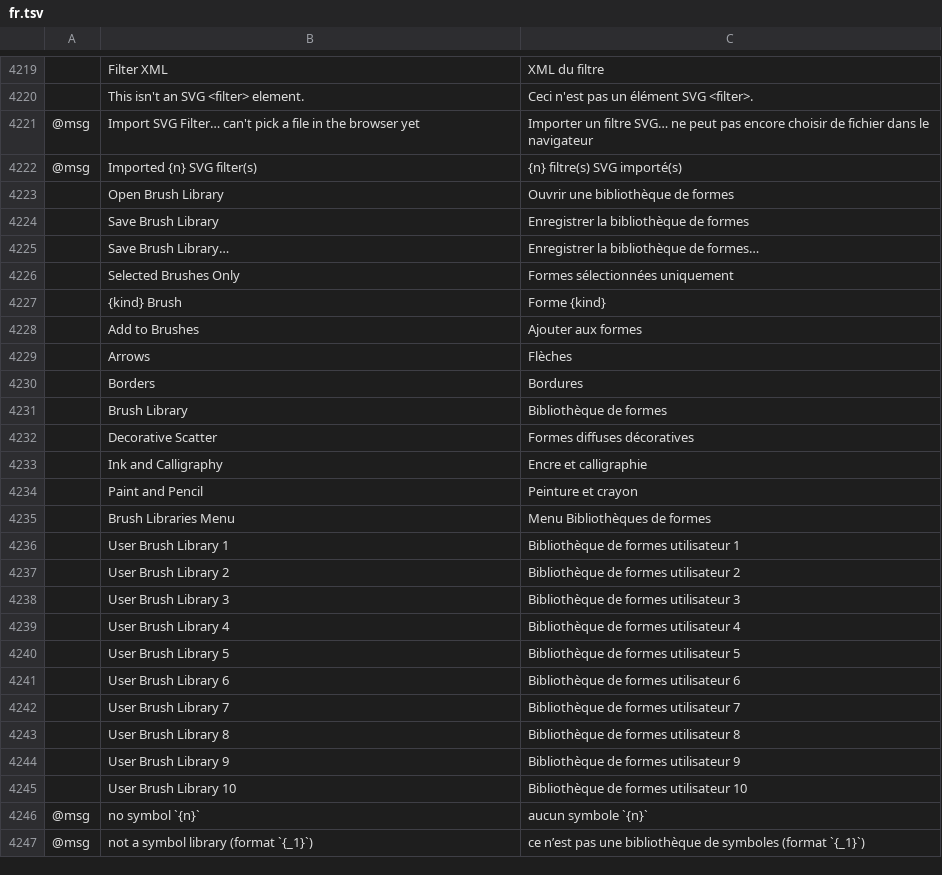
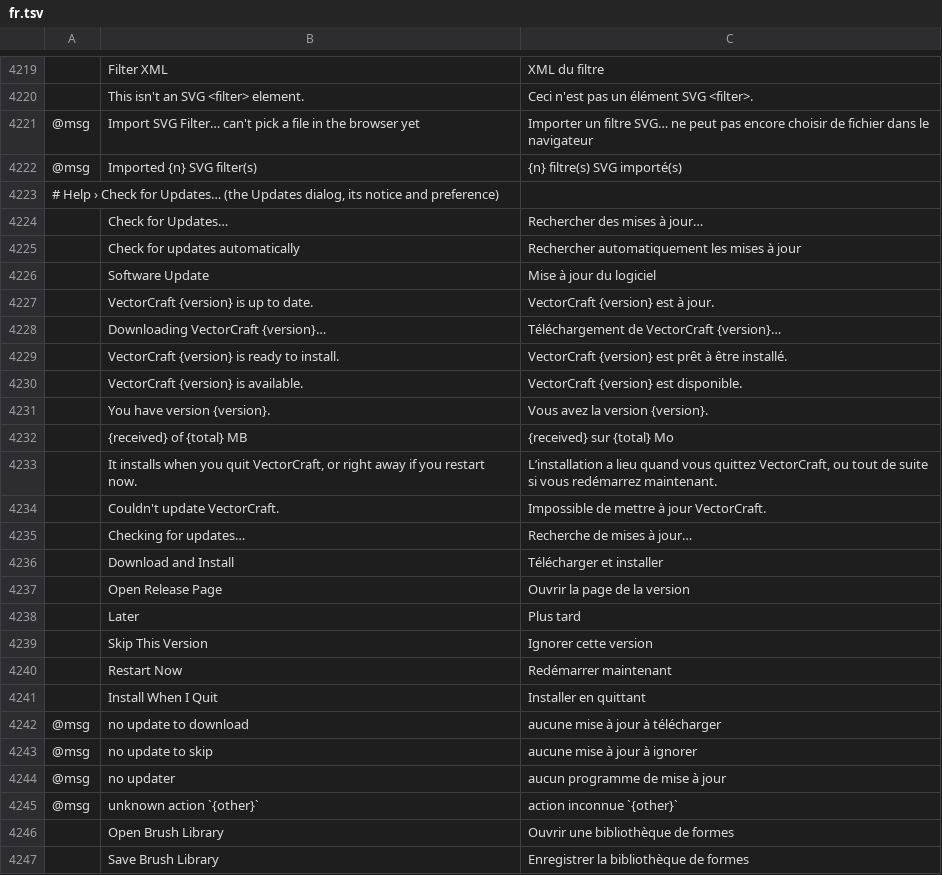
Before and after one commit to treeforjs/vectorcraft, a TSV file: crates/ui-egui/src/i18n/fr.tsv, drawn as a sheet; only a part is shown, gaps mark what is left out; the shorter side is filled out with more unchanged rows; the diff names each change by its address in the sheet, - before the commit and + after, or states it on an @@ line.

```diff
--- a/crates/ui-egui/src/i18n/fr.tsv
+++ b/crates/ui-egui/src/i18n/fr.tsv
+row 4223: # Help › Check for Updates… (the Updates dialog, its notice and preference)
+row 4224:  | Check for Updates… | Rechercher des mises à jour…
+row 4225:  | Check for updates automatically | Rechercher automatiquement les mises à jour
+row 4226:  | Software Update | Mise à jour du logiciel
+row 4227:  | VectorCraft {version} is up to date. | VectorCraft {version} est à jour.
+row 4228:  | Downloading VectorCraft {version}… | Téléchargement de VectorCraft {version}…
+row 4229:  | VectorCraft {version} is ready to install. | VectorCraft {version} est prêt à être installé.
+row 4230:  | VectorCraft {version} is available. | VectorCraft {version} est disponible.
+row 4231:  | You have version {version}. | Vous avez la version {version}.
+row 4232:  | {received} of {total} MB | {received} sur {total} Mo
+row 4233:  | It installs when you quit VectorCraft, or right away if you restart now. | L’installation a lieu quand vous quittez VectorCraft, ou tout de suite si vous redémarrez maintenant.
+row 4234:  | Couldn't update VectorCraft. | Impossible de mettre à jour VectorCraft.
+row 4235:  | Checking for updates… | Recherche de mises à jour…
+row 4236:  | Download and Install | Télécharger et installer
+row 4237:  | Open Release Page | Ouvrir la page de la version
+row 4238:  | Later | Plus tard
+row 4239:  | Skip This Version | Ignorer cette version
+row 4240:  | Restart Now | Redémarrer maintenant
+row 4241:  | Install When I Quit | Installer en quittant
+row 4242: @msg | no update to download | aucune mise à jour à télécharger
+row 4243: @msg | no update to skip | aucune mise à jour à ignorer
+row 4244: @msg | no updater | aucun programme de mise à jour
+row 4245: @msg | unknown action `{other}` | action inconnue `{other}`
```
Also changed, not shown: crates/ui-egui/src/i18n/es.tsv, crates/ui-egui/src/i18n/it.tsv, 23 other files.
